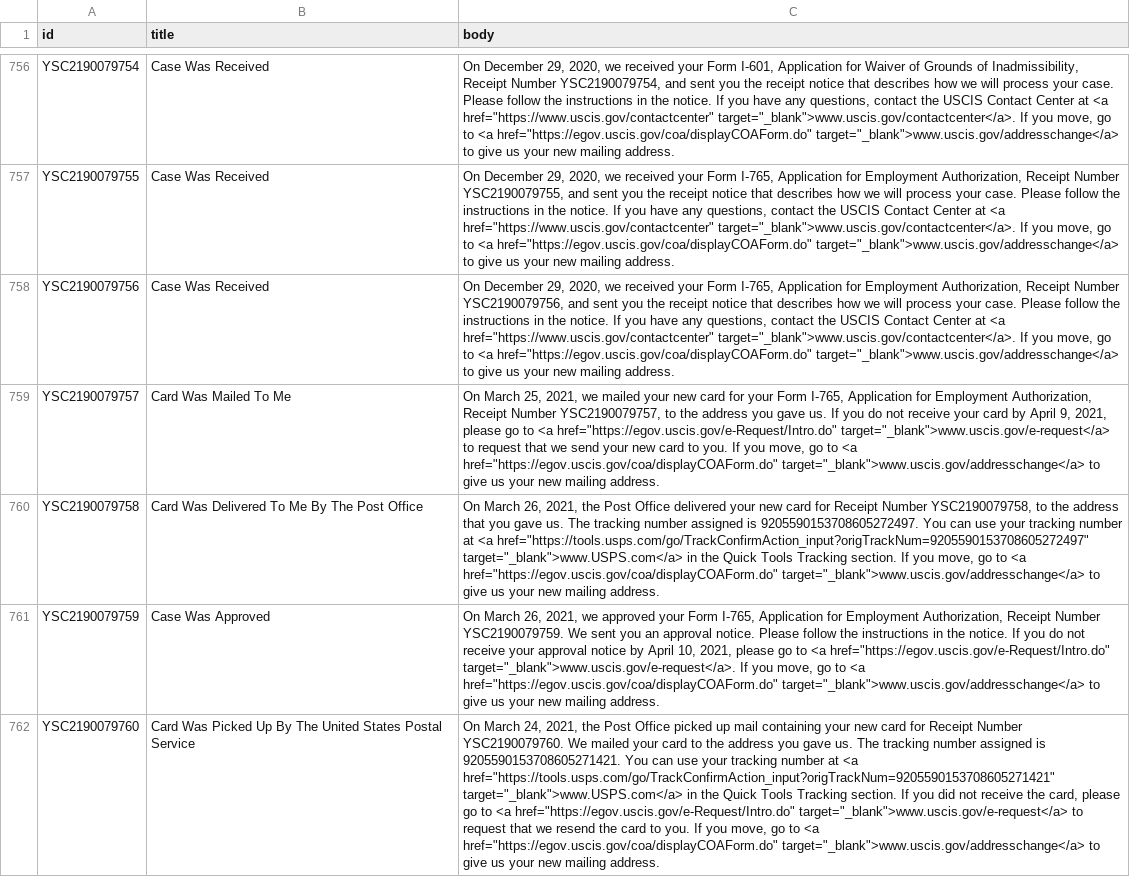
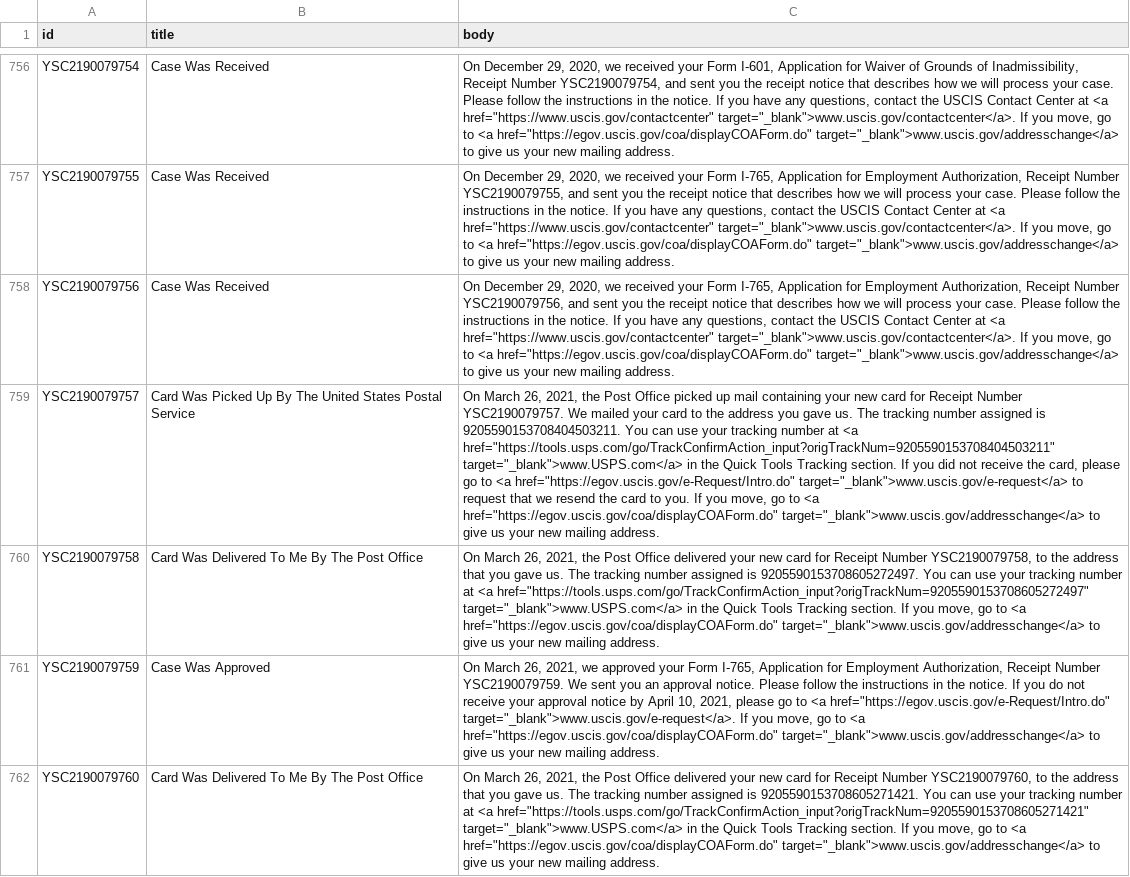
Before and after one commit to Shyamdeokr/opt-data, a CSV file: data/YSC2190079.csv, drawn as a sheet; only a part is shown, gaps mark what is left out; the diff covers the shown part only; the diff names each change by its address in the sheet, - before the commit and + after, or states it on an @@ line.

```diff
--- a/data/YSC2190079.csv
+++ b/data/YSC2190079.csv
-B759 (title): Card Was Mailed To Me
+B759 (title): Card Was Picked Up By The United States Postal Service
-C759 (body): On March 25, 2021, we mailed your new card for your Form I-765, Application for Employment Authorization, Receipt Number YSC2190079757, to the address you gave us. If you do not receive your card by April 9, 2021, please go to <a href="https://egov.uscis.gov/e-Request/Intro.do" target="_blank">www.uscis.gov/e-request</a> to request that we send your new card to…
+C759 (body): On March 26, 2021, the Post Office picked up mail containing your new card for Receipt Number YSC2190079757. We mailed your card to the address you gave us. The tracking number assigned is 9205590153708404503211. You can use your tracking number at <a href="https://tools.usps.com/go/TrackConfirmAction_input?origTrackNum=9205590153708404503211" target="_blank">www.USPS.com</a> in the Quick Tools Tracking section. If you did not receive the card, please go to <a href="https://egov.uscis.gov/e-Request/Intro.do" target="_blank">www.uscis.gov/e-request</a> to request that we resend the card to…
-B762 (title): Card Was Picked Up By The United States Postal Service
+B762 (title): Card Was Delivered To Me By The Post Office
-C762 (body): On March 24, 2021, the Post Office picked up mail containing your new card for Receipt Number YSC2190079760. We mailed your card to the address you gave us. The tracking number assigned is 9205590153708605271421. You can use your tracking number at <a href="https://tools.usps.com/go/TrackConfirmAction_input?origTrackNum=9205590153708605271421" target="_blank">www.USPS.com</a> in the Quick Tools Tracking section. If you did not receive the card, please go to <a href="https://egov.uscis.gov/e-Request/Intro.do" target="_blank">www.uscis.gov/e-request</a> to request that we resend the card to you. If you…
+C762 (body): On March 26, 2021, the Post Office delivered your new card for Receipt Number YSC2190079760, to the address that you gave us. The tracking number assigned is 9205590153708605271421. You can use your tracking number at <a href="https://tools.usps.com/go/TrackConfirmAction_input?origTrackNum=9205590153708605271421" target="_blank">www.USPS.com</a> in the Quick Tools Tracking section. If you…
```
Also changed, not shown: 84 edited cells elsewhere in this file, data/YSC2190054.csv, data/YSC2190059.csv, 53 other files.
